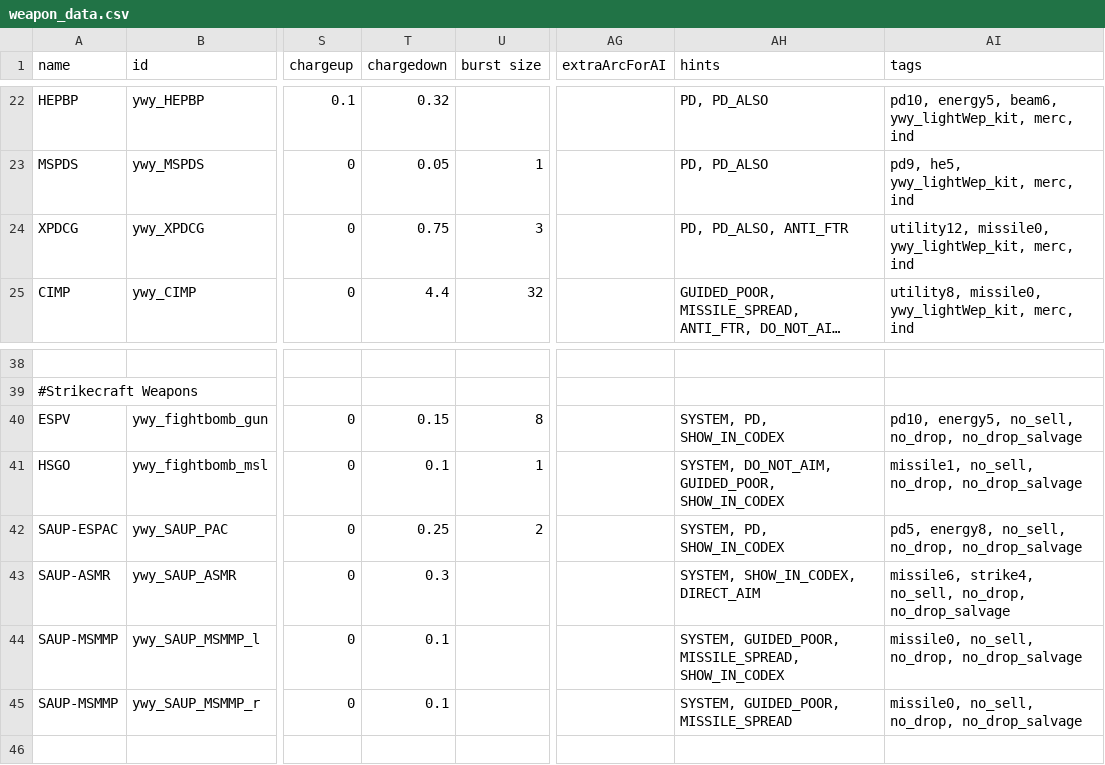
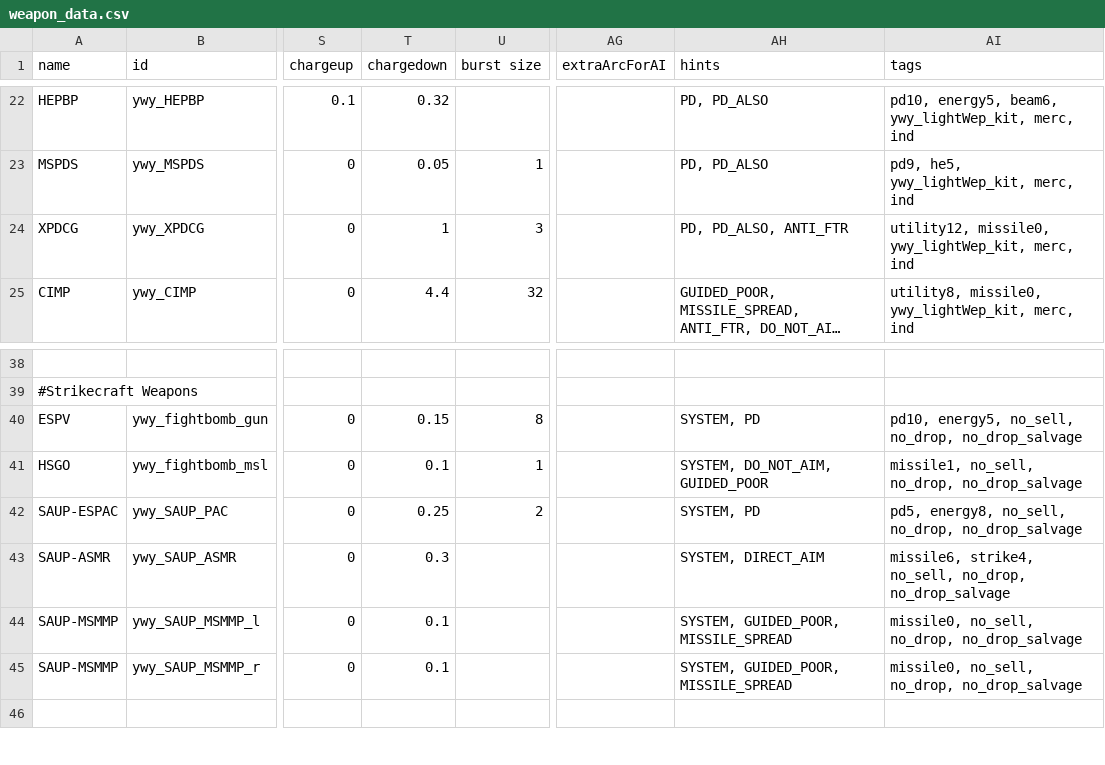
Before and after one commit to Clueless-Foolish-Surveyor/Yoshgramm-wen-Yard, a CSV file: data/weapons/weapon_data.csv, drawn as a sheet; only a part is shown, gaps mark what is left out; long unchanged cells end in …; the diff names each change by its address in the sheet, - before the commit and + after, or states it on an @@ line.

Commit message:
- Finally fixed the NPE with the AWACS fighter buff script.
- Slight adjustments to the XPDCG; changed the chargedown from 0.75s to 1s and modified the split range of the projectile from 10000 to 4000.

- Another adjustment of ship rarities.

```diff
--- a/data/weapons/weapon_data.csv
+++ b/data/weapons/weapon_data.csv
-T24 (chargedown): 0.75
+T24 (chargedown): 1
-AH40 (hints): SYSTEM, PD, SHOW_IN_CODEX
+AH40 (hints): SYSTEM, PD
-AH41 (hints): SYSTEM, DO_NOT_AIM, GUIDED_POOR, SHOW_IN_CODEX
+AH41 (hints): SYSTEM, DO_NOT_AIM, GUIDED_POOR
-AH42 (hints): SYSTEM, PD, SHOW_IN_CODEX
+AH42 (hints): SYSTEM, PD
-AH43 (hints): SYSTEM, SHOW_IN_CODEX, DIRECT_AIM
+AH43 (hints): SYSTEM, DIRECT_AIM
-AH44 (hints): SYSTEM, GUIDED_POOR, MISSILE_SPREAD, SHOW_IN_CODEX
+AH44 (hints): SYSTEM, GUIDED_POOR, MISSILE_SPREAD
```
Also changed, not shown: data/hulls/ship_data.csv, 2 other files.
